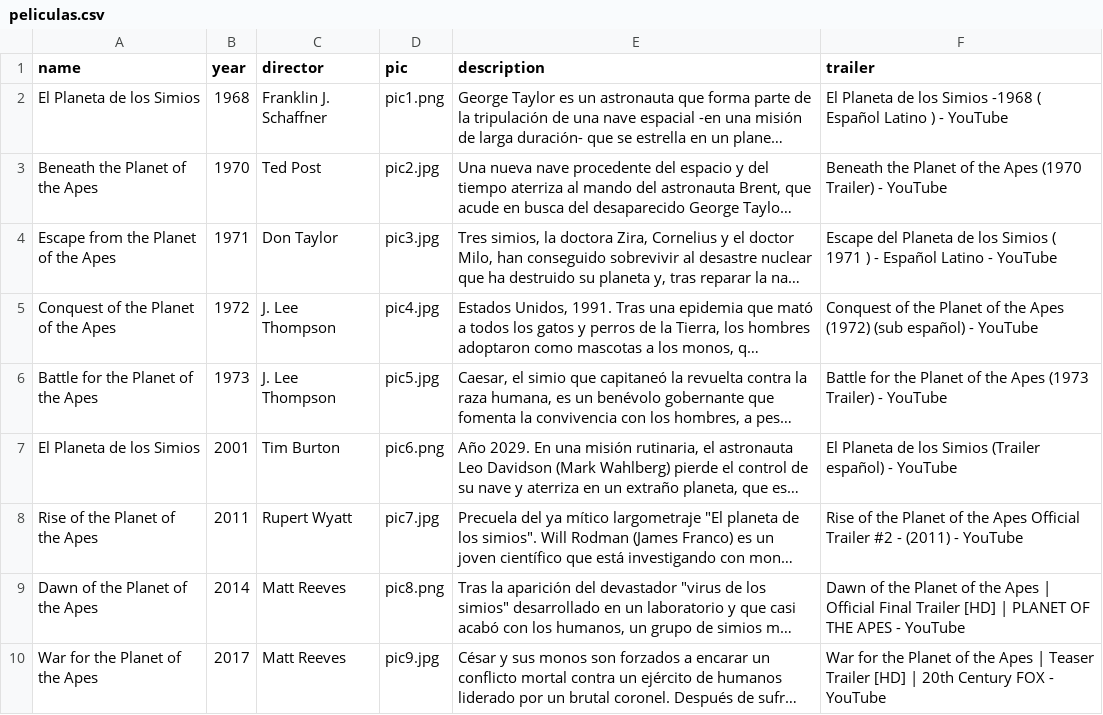
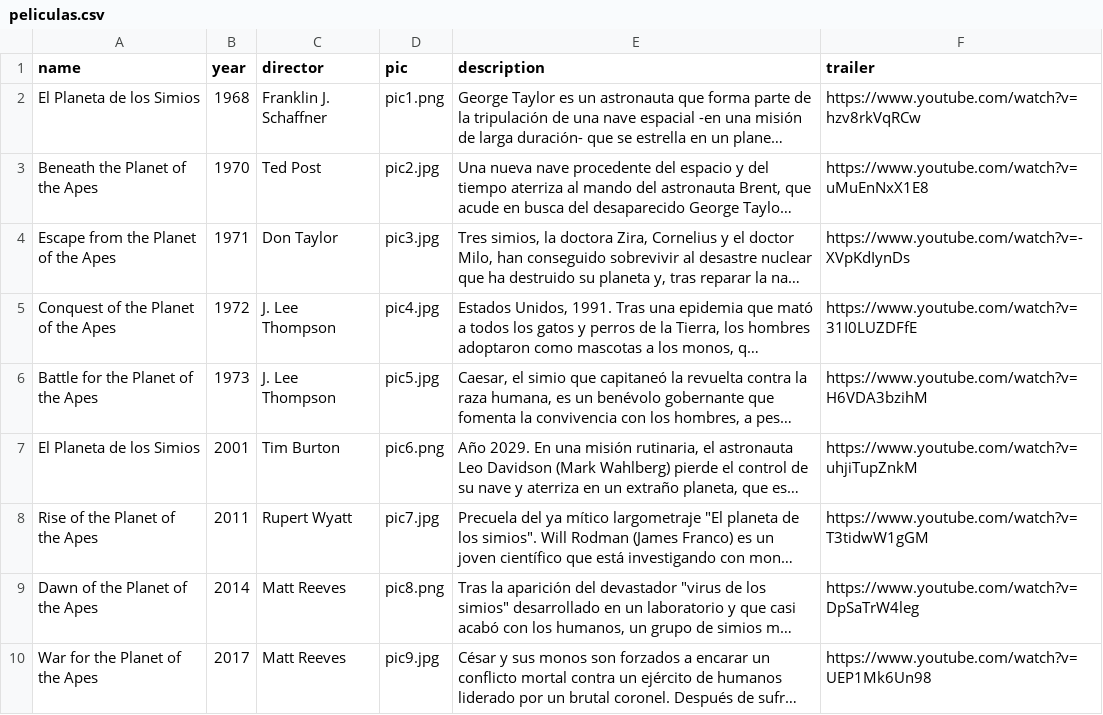
Before and after one commit to mauraserra/EVALUACION02, a CSV file: peliculas.csv, drawn as a sheet; long unchanged cells end in …; the diff names each change by its address in the sheet, - before the commit and + after, or states it on an @@ line.

Commit message:
Add files via upload

```diff
--- a/peliculas.csv
+++ b/peliculas.csv
-F2 (trailer): El Planeta de los Simios -1968 ( Español Latino ) - YouTube
+F2 (trailer): https://www.youtube.com/watch?v=hzv8rkVqRCw
-F3 (trailer): Beneath the Planet of the Apes (1970 Trailer) - YouTube
+F3 (trailer): https://www.youtube.com/watch?v=uMuEnNxX1E8
-F4 (trailer): Escape del Planeta de los Simios ( 1971 ) - Español Latino - YouTube
+F4 (trailer): https://www.youtube.com/watch?v=-XVpKdIynDs
-F5 (trailer): Conquest of the Planet of the Apes (1972) (sub español) - YouTube
+F5 (trailer): https://www.youtube.com/watch?v=31I0LUZDFfE
-F6 (trailer): Battle for the Planet of the Apes (1973 Trailer) - YouTube
+F6 (trailer): https://www.youtube.com/watch?v=H6VDA3bzihM
-F7 (trailer): El Planeta de los Simios (Trailer español) - YouTube
+F7 (trailer): https://www.youtube.com/watch?v=uhjiTupZnkM
-F8 (trailer): Rise of the Planet of the Apes Official Trailer #2 - (2011) - YouTube
+F8 (trailer): https://www.youtube.com/watch?v=T3tidwW1gGM
-F9 (trailer): Dawn of the Planet of the Apes | Official Final Trailer [HD] | PLANET OF THE APES - YouTube
+F9 (trailer): https://www.youtube.com/watch?v=DpSaTrW4leg
-F10 (trailer): War for the Planet of the Apes | Teaser Trailer [HD] | 20th Century FOX - YouTube
+F10 (trailer): https://www.youtube.com/watch?v=UEP1Mk6Un98
```
